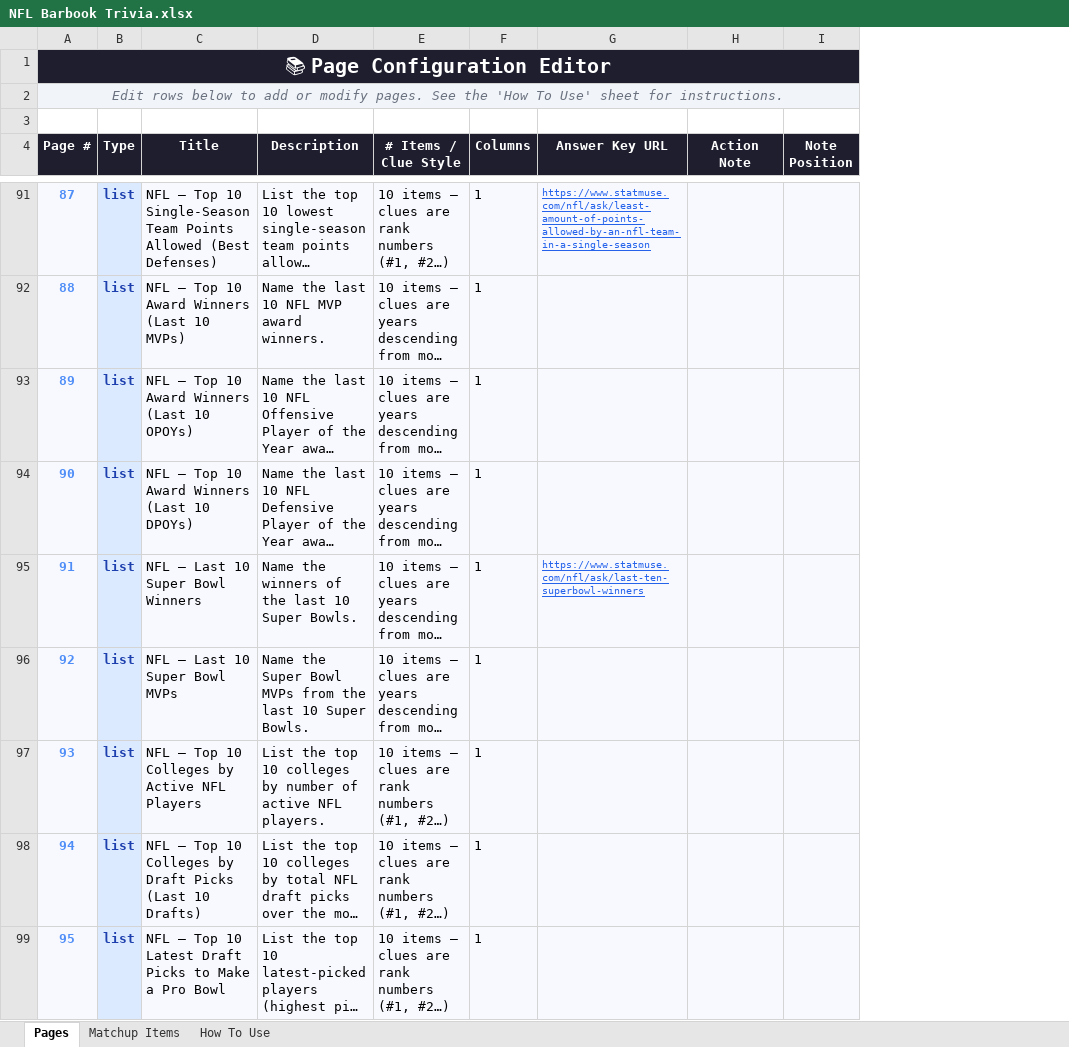
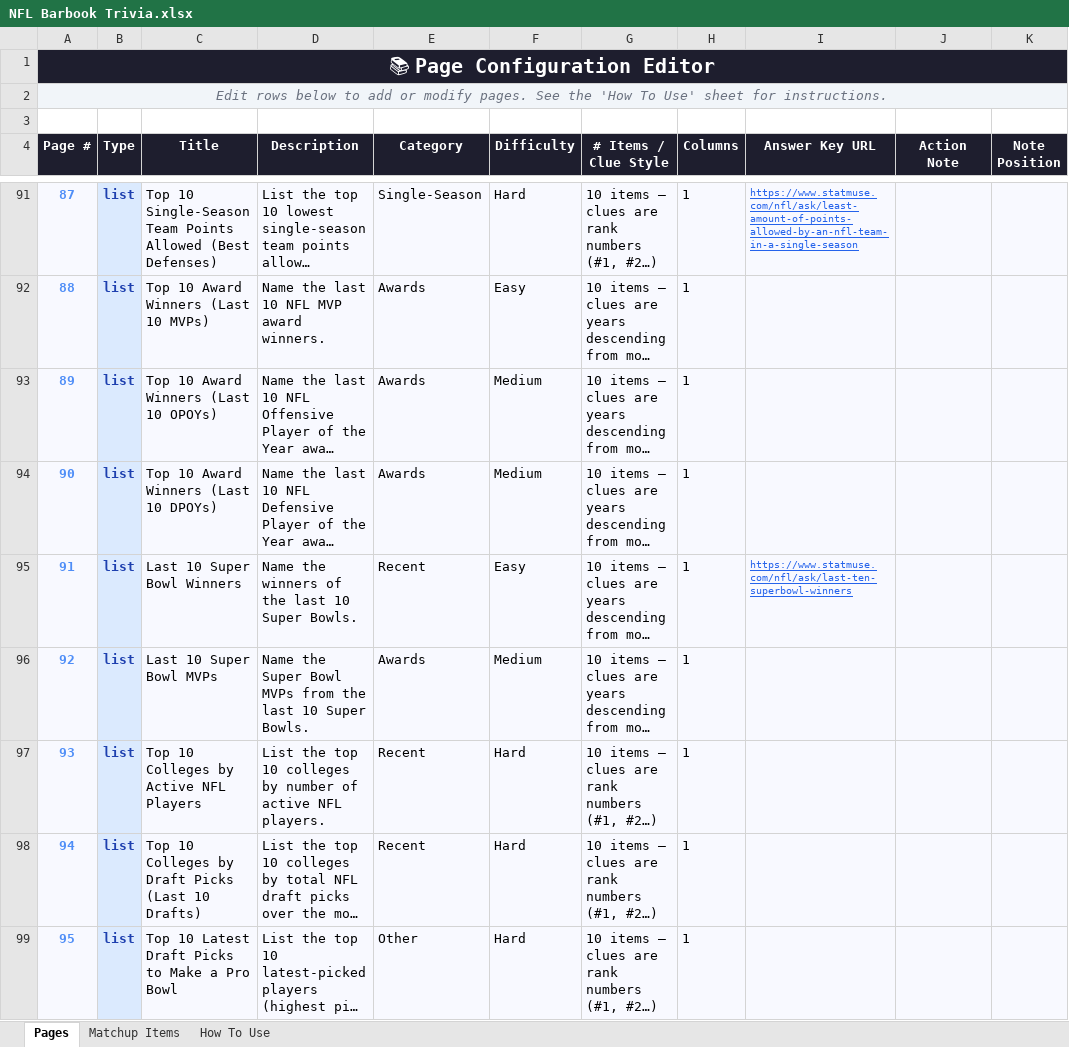
Before and after one commit to mfortman11/barbooks, an Excel workbook: NFL Barbook Trivia.xlsx, sheet Pages, drawn as a sheet; only a part is shown, gaps mark what is left out; long unchanged cells end in …; values as stored, in another font and other column widths than the file's, no borders; charts and pictures and conditional formats not drawn; the diff covers the shown part only; the diff names each change by its address in the sheet, - before the commit and + after, or states it on an @@ line.

Commit message:
add catgories and difficulty

```diff
--- a/NFL Barbook Trivia.xlsx (sheet Pages)
+++ b/NFL Barbook Trivia.xlsx (sheet Pages)
+column E (Category), rows 91-99: Single-Season | Awards | Awards | Awards | Recent | Awards | Recent | Recent | Other
+column F (Difficulty), rows 91-99: Hard | Easy | Medium | Medium | Easy | Medium | Hard | Hard | Hard
-C91 (Title): NFL — Top 10…
+C91 (Title): Top 10…
-C92 (Title): NFL — Top 10 Award Winners (Last 10 MVPs)
+C92 (Title): Top 10 Award Winners (Last 10 MVPs)
-C93 (Title): NFL — Top 10 Award Winners (Last 10 OPOYs)
+C93 (Title): Top 10 Award Winners (Last 10 OPOYs)
-C94 (Title): NFL — Top 10 Award Winners (Last 10 DPOYs)
+C94 (Title): Top 10 Award Winners (Last 10 DPOYs)
-C95 (Title): NFL — Last 10 Super Bowl Winners
+C95 (Title): Last 10 Super Bowl Winners
-C96 (Title): NFL — Last 10 Super Bowl MVPs
+C96 (Title): Last 10 Super Bowl MVPs
-C97 (Title): NFL — Top 10 Colleges by Active NFL Players
+C97 (Title): Top 10 Colleges by Active NFL Players
-C98 (Title): NFL — Top 10…
+C98 (Title): Top 10…
-C99 (Title): NFL — Top 10…
+C99 (Title): Top 10…
```
Also changed, not shown: 33 edited cells elsewhere in this sheet, charts or pictures, 7 other files.
